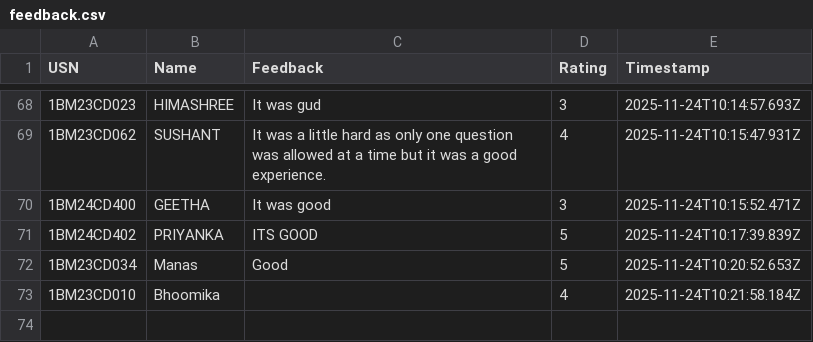
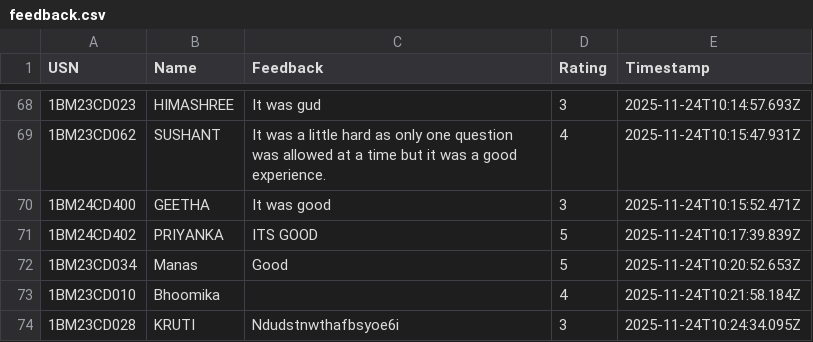
Before and after one commit to Kalyancds/time-series-quiz, a CSV file: feedback.csv, drawn as a sheet; only a part is shown, gaps mark what is left out.

Commit message:
Append to feedback.csv

```diff
--- a/feedback.csv
+++ b/feedback.csv
@@ -73 +73,2 @@ USN,Name,Feedback,Rating,Timestamp
 1BM23CD010,Bhoomika,,4,2025-11-24T10:21:58.184Z
+1BM23CD028,KRUTI,Ndudstnwthafbsyoe6i,3,2025-11-24T10:24:34.095Z
```
